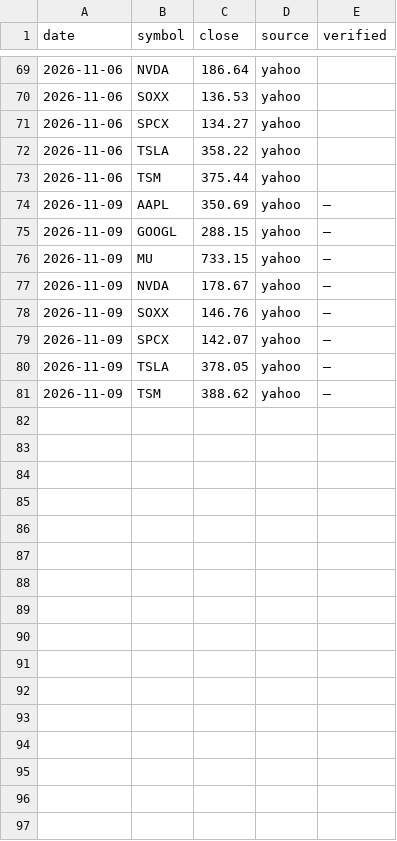
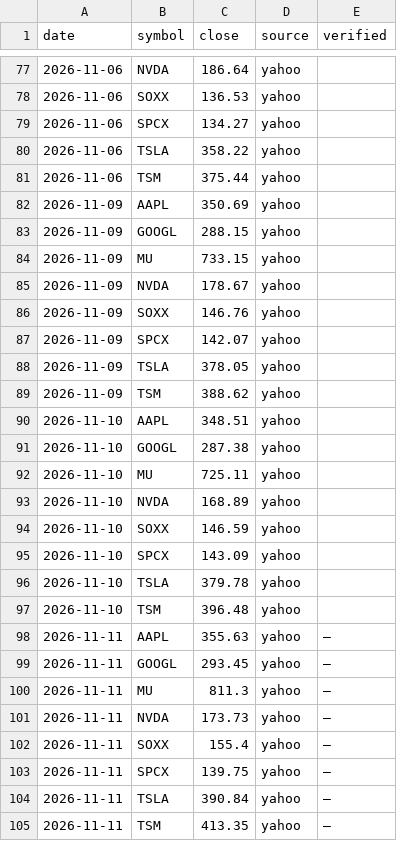
Before and after one commit to wsdfex0963/AI-tech, a CSV file: .claude/skills/ai-tech-giants-monitor/data/closes.csv, drawn as a sheet; only a part is shown, gaps mark what is left out; the diff covers the shown part only.

```diff
--- a/.claude/skills/ai-tech-giants-monitor/data/closes.csv
+++ b/.claude/skills/ai-tech-giants-monitor/data/closes.csv
@@ -73,9 +81,25 @@ date,symbol,close,source,verified
 2026-11-06,TSM,375.44,yahoo,
-2026-11-09,AAPL,350.69,yahoo,—
-2026-11-09,GOOGL,288.15,yahoo,—
-2026-11-09,MU,733.15,yahoo,—
-2026-11-09,NVDA,178.67,yahoo,—
-2026-11-09,SOXX,146.76,yahoo,—
-2026-11-09,SPCX,142.07,yahoo,—
-2026-11-09,TSLA,378.05,yahoo,—
-2026-11-09,TSM,388.62,yahoo,—
+2026-11-09,AAPL,350.69,yahoo,
+2026-11-09,GOOGL,288.15,yahoo,
+2026-11-09,MU,733.15,yahoo,
+2026-11-09,NVDA,178.67,yahoo,
+2026-11-09,SOXX,146.76,yahoo,
+2026-11-09,SPCX,142.07,yahoo,
+2026-11-09,TSLA,378.05,yahoo,
+2026-11-09,TSM,388.62,yahoo,
+2026-11-10,AAPL,348.51,yahoo,
+2026-11-10,GOOGL,287.38,yahoo,
+2026-11-10,MU,725.11,yahoo,
+2026-11-10,NVDA,168.89,yahoo,
+2026-11-10,SOXX,146.59,yahoo,
+2026-11-10,SPCX,143.09,yahoo,
+2026-11-10,TSLA,379.78,yahoo,
+2026-11-10,TSM,396.48,yahoo,
+2026-11-11,AAPL,355.63,yahoo,—
+2026-11-11,GOOGL,293.45,yahoo,—
+2026-11-11,MU,811.3,yahoo,—
+2026-11-11,NVDA,173.73,yahoo,—
+2026-11-11,SOXX,155.4,yahoo,—
+2026-11-11,SPCX,139.75,yahoo,—
+2026-11-11,TSLA,390.84,yahoo,—
+2026-11-11,TSM,413.35,yahoo,—
```
Also changed, not shown: 8 added rows elsewhere in this file, 12 other files.
